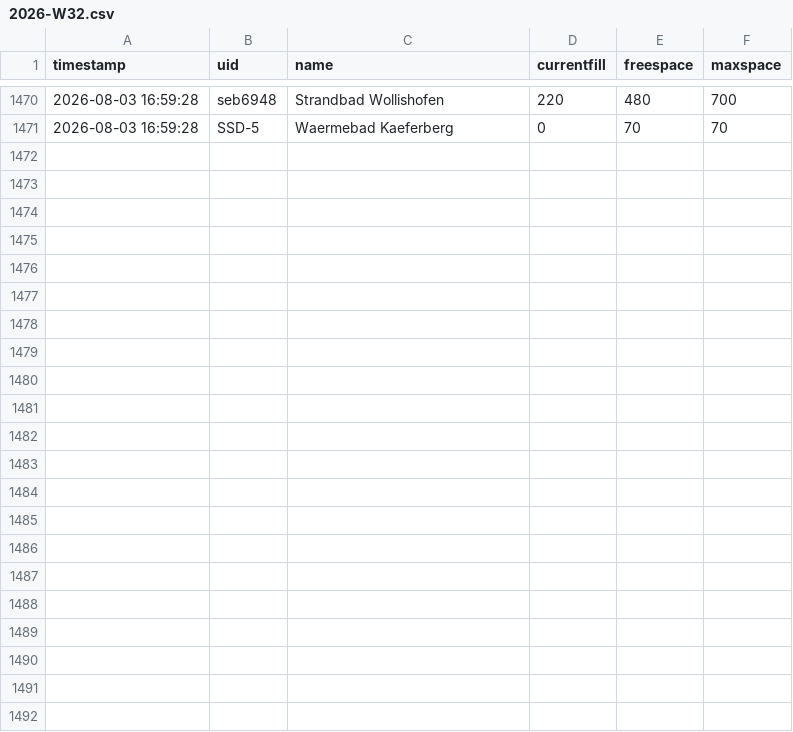
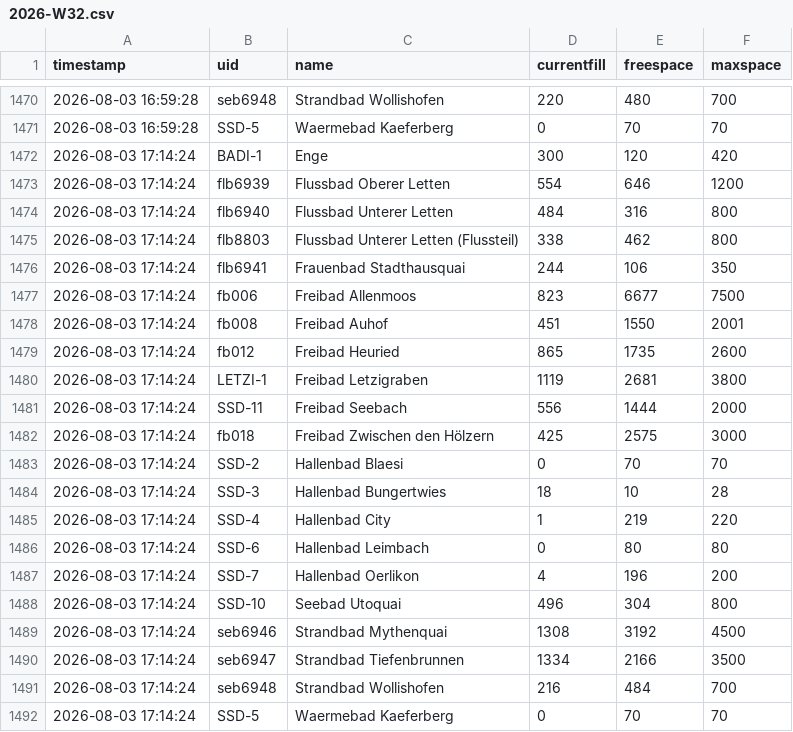
Before and after one commit to nadiwe/badi-collector, a CSV file: data/besucher/2026-W32.csv, drawn as a sheet; only a part is shown, gaps mark what is left out; the diff names each change by its address in the sheet, - before the commit and + after, or states it on an @@ line.

```diff
--- a/data/besucher/2026-W32.csv
+++ b/data/besucher/2026-W32.csv
+row 1472: 2026-08-03 17:14:24 | BADI-1 | Enge | 300 | 120 | 420
+row 1473: 2026-08-03 17:14:24 | flb6939 | Flussbad Oberer Letten | 554 | 646 | 1200
+row 1474: 2026-08-03 17:14:24 | flb6940 | Flussbad Unterer Letten | 484 | 316 | 800
+row 1475: 2026-08-03 17:14:24 | flb8803 | Flussbad Unterer Letten (Flussteil) | 338 | 462 | 800
+row 1476: 2026-08-03 17:14:24 | flb6941 | Frauenbad Stadthausquai | 244 | 106 | 350
+row 1477: 2026-08-03 17:14:24 | fb006 | Freibad Allenmoos | 823 | 6677 | 7500
+row 1478: 2026-08-03 17:14:24 | fb008 | Freibad Auhof | 451 | 1550 | 2001
+row 1479: 2026-08-03 17:14:24 | fb012 | Freibad Heuried | 865 | 1735 | 2600
+row 1480: 2026-08-03 17:14:24 | LETZI-1 | Freibad Letzigraben | 1119 | 2681 | 3800
+row 1481: 2026-08-03 17:14:24 | SSD-11 | Freibad Seebach | 556 | 1444 | 2000
+row 1482: 2026-08-03 17:14:24 | fb018 | Freibad Zwischen den Hölzern | 425 | 2575 | 3000
+row 1483: 2026-08-03 17:14:24 | SSD-2 | Hallenbad Blaesi | 0 | 70 | 70
+row 1484: 2026-08-03 17:14:24 | SSD-3 | Hallenbad Bungertwies | 18 | 10 | 28
+row 1485: 2026-08-03 17:14:24 | SSD-4 | Hallenbad City | 1 | 219 | 220
+row 1486: 2026-08-03 17:14:24 | SSD-6 | Hallenbad Leimbach | 0 | 80 | 80
+row 1487: 2026-08-03 17:14:24 | SSD-7 | Hallenbad Oerlikon | 4 | 196 | 200
+row 1488: 2026-08-03 17:14:24 | SSD-10 | Seebad Utoquai | 496 | 304 | 800
+row 1489: 2026-08-03 17:14:24 | seb6946 | Strandbad Mythenquai | 1308 | 3192 | 4500
+row 1490: 2026-08-03 17:14:24 | seb6947 | Strandbad Tiefenbrunnen | 1334 | 2166 | 3500
+row 1491: 2026-08-03 17:14:24 | seb6948 | Strandbad Wollishofen | 216 | 484 | 700
+row 1492: 2026-08-03 17:14:24 | SSD-5 | Waermebad Kaeferberg | 0 | 70 | 70
```
Also changed, not shown: data/temperaturen/2026-W32.csv, 2 other files.
